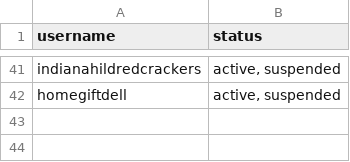
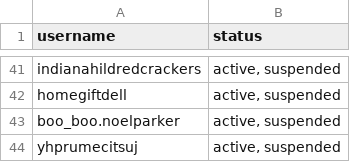
Before and after one commit to cmprkr/metagenie, a CSV file: accounts.csv, drawn as a sheet; only a part is shown, gaps mark what is left out; the diff names each change by its address in the sheet, - before the commit and + after, or states it on an @@ line.

```diff
--- a/accounts.csv
+++ b/accounts.csv
+row 43: boo_boo.noelparker | active, suspended
+row 44: yhprumecitsuj | active, suspended
```
Also changed, not shown: 2 other files.
